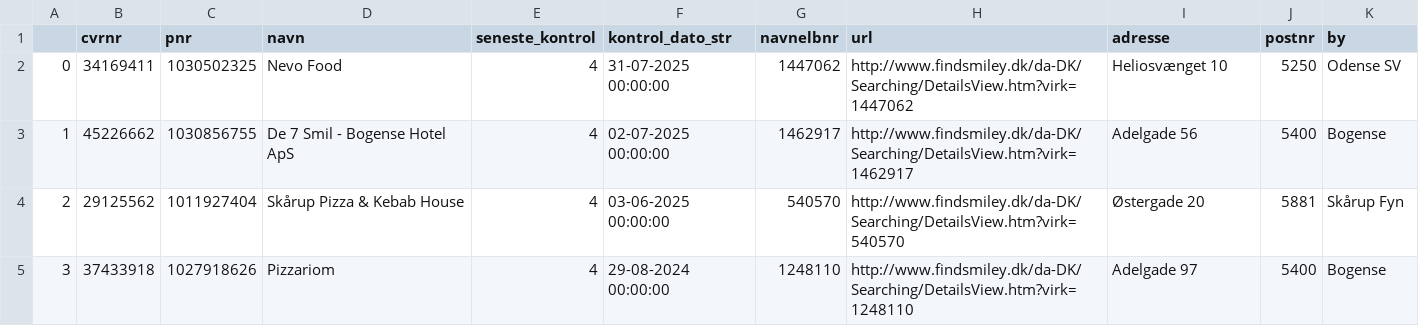
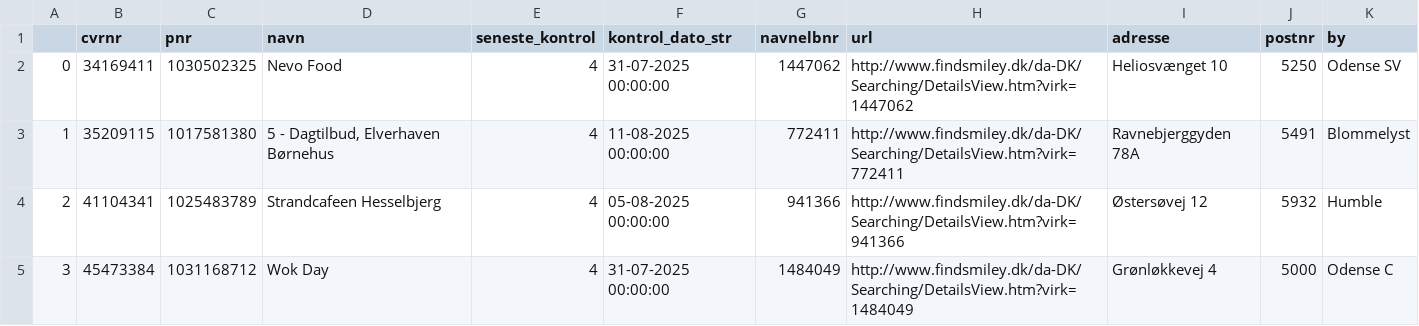
Before and after one commit to TV2-Fyn/scraping-af-foedevarestyrelsens-smileyordning, a CSV file: csv/smileyer.csv, drawn as a sheet; only a part is shown; the diff covers the shown part only.

```diff
--- a/csv/smileyer.csv
+++ b/csv/smileyer.csv
@@ -2,4 +2,4 @@
 0,34169411,1030502325,Nevo Food ,4,31-07-2025 00:00:00,1447062,http://www.findsmiley.dk/da-DK/Searching/DetailsView.htm?virk=1447062,Heliosvænget 10  ,5250,Odense SV
-1,45226662,1030856755,De 7 Smil - Bogense Hotel ApS ,4,02-07-2025 00:00:00,1462917,http://www.findsmiley.dk/da-DK/Searching/DetailsView.htm?virk=1462917,Adelgade 56  ,5400,Bogense
-2,29125562,1011927404,Skårup Pizza & Kebab House ,4,03-06-2025 00:00:00,540570,http://www.findsmiley.dk/da-DK/Searching/DetailsView.htm?virk=540570,Østergade  20  ,5881,Skårup Fyn
-3,37433918,1027918626,Pizzariom ,4,29-08-2024 00:00:00,1248110,http://www.findsmiley.dk/da-DK/Searching/DetailsView.htm?virk=1248110,Adelgade 97  ,5400,Bogense
+1,35209115,1017581380,"5 - Dagtilbud, Elverhaven Børnehus ",4,11-08-2025 00:00:00,772411,http://www.findsmiley.dk/da-DK/Searching/DetailsView.htm?virk=772411,Ravnebjerggyden 78A  ,5491,Blommelyst
+2,41104341,1025483789,Strandcafeen Hesselbjerg  ,4,05-08-2025 00:00:00,941366,http://www.findsmiley.dk/da-DK/Searching/DetailsView.htm?virk=941366,Østersøvej 12  ,5932,Humble
+3,45473384,1031168712,Wok Day ,4,31-07-2025 00:00:00,1484049,http://www.findsmiley.dk/da-DK/Searching/DetailsView.htm?virk=1484049,Grønløkkevej 4  ,5000,Odense C
```
Also changed, not shown: 45 edited cells elsewhere in this file, csv/ikke-sure-smileyer.csv.
